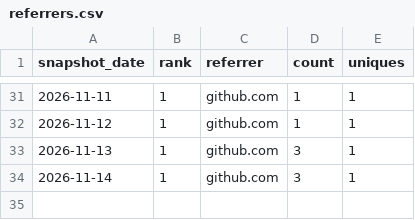
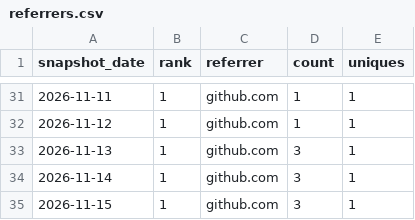
Before and after one commit to danielep71/K-IRRBB-Prepayment_Models, a CSV file: data/referrers.csv, drawn as a sheet; only a part is shown, gaps mark what is left out; the diff names each change by its address in the sheet, - before the commit and + after, or states it on an @@ line.

```diff
--- a/data/referrers.csv
+++ b/data/referrers.csv
+row 35: 2026-11-15 | 1 | github.com | 3 | 1
```
Also changed, not shown: data/popular_paths.csv, data/traffic.csv, 2 other files.
